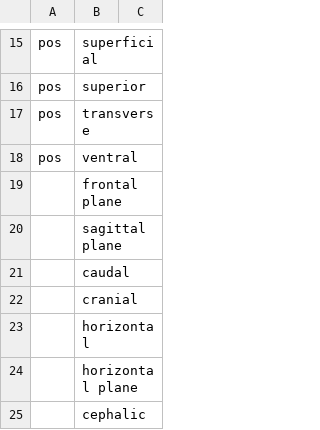
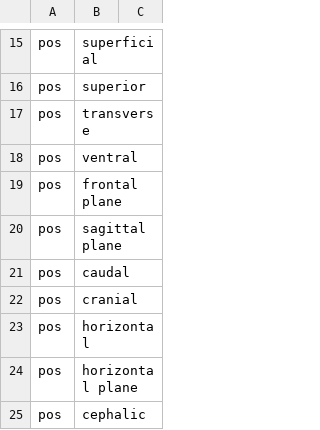
Before and after one commit to rafelafrance/AnopluraTraiter, a CSV file: anoplura/rules/terms/position_terms.csv, drawn as a sheet; only a part is shown, gaps mark what is left out.

```diff
--- a/anoplura/rules/terms/position_terms.csv
+++ b/anoplura/rules/terms/position_terms.csv
@@ -18,8 +18,8 @@ pos,transverse,
 pos,ventral,
-,frontal plane,
-,sagittal plane,
-,caudal,
-,cranial,
-,horizontal,
-,horizontal plane,
-,cephalic,
+pos,frontal plane,
+pos,sagittal plane,
+pos,caudal,
+pos,cranial,
+pos,horizontal,
+pos,horizontal plane,
+pos,cephalic,
```
Also changed, not shown: anoplura/rules/terms/seta_terms.csv, 10 other files.
